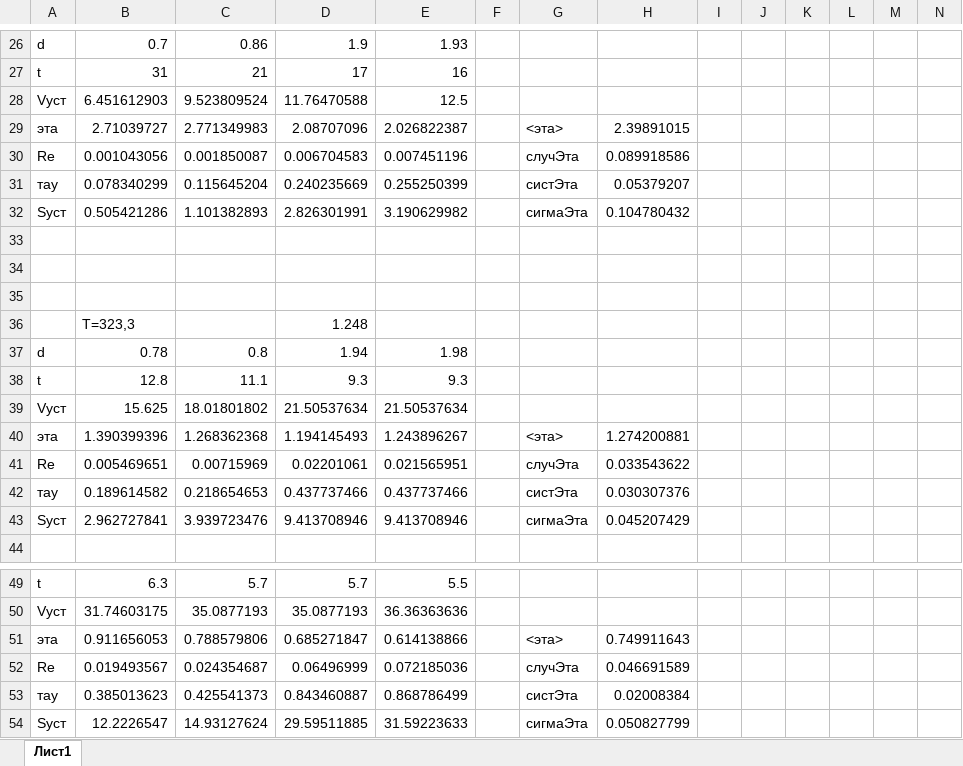
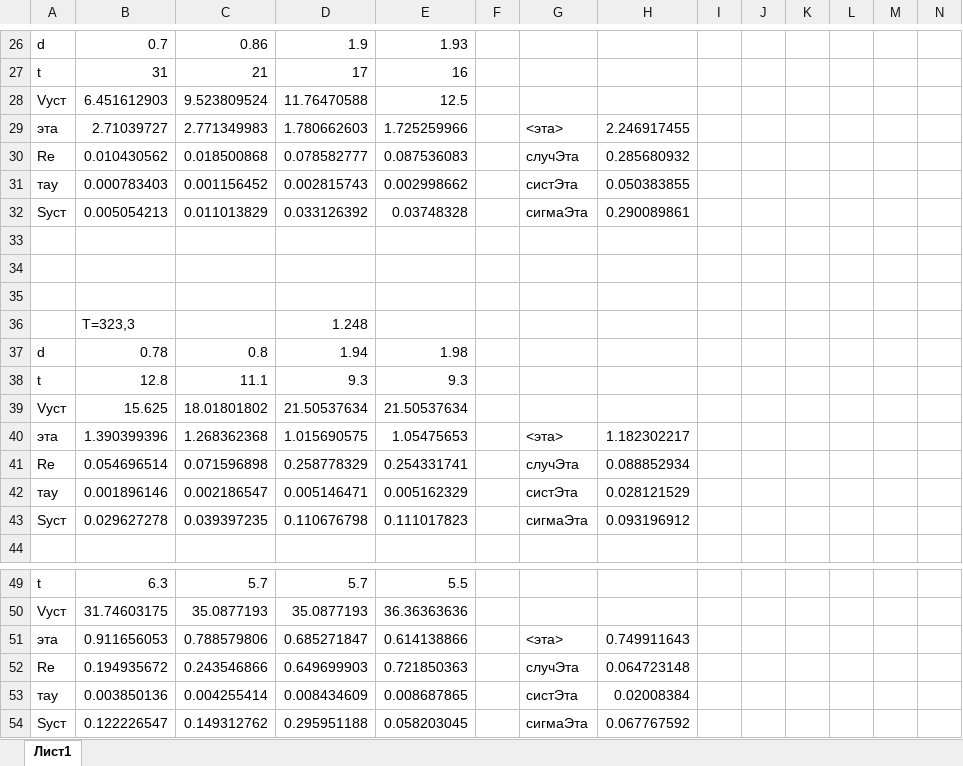
Before and after one commit to polub333/BELL_LABS, an Excel workbook: 2 Семестр/2.2.6/2.2.6.xlsx, sheet Лист1, drawn as a sheet; only a part is shown, gaps mark what is left out; values as stored, in another font and other column widths than the file's, no borders; removed rows and columns are numbered as before the commit, all else as after; rows hold the shown columns only; the diff covers the shown part only; the diff names each change by its address in the sheet, - before the commit and + after, or states it on an @@ line.

```diff
--- a/2 Семестр/2.2.6/2.2.6.xlsx (sheet Лист1)
+++ b/2 Семестр/2.2.6/2.2.6.xlsx (sheet Лист1)
-D29: 2.08707096
+D29: 1.780662603
-E29: 2.026822387
+E29: 1.725259966
-H29: 2.39891015
+H29: 2.246917455
-row 30: Re | 0.001043056 | 0.001850087 | 0.006704583 | 0.007451196 |  | случЭта | 0.089918586
-row 31: тау | 0.078340299 | 0.115645204 | 0.240235669 | 0.255250399 |  | систЭта | 0.05379207
-row 32: Sуст | 0.505421286 | 1.101382893 | 2.826301991 | 3.190629982 |  | сигмаЭта | 0.104780432
+row 30: Re | 0.010430562 | 0.018500868 | 0.078582777 | 0.087536083 |  | случЭта | 0.285680932
+row 31: тау | 0.000783403 | 0.001156452 | 0.002815743 | 0.002998662 |  | систЭта | 0.050383855
+row 32: Sуст | 0.005054213 | 0.011013829 | 0.033126392 | 0.03748328 |  | сигмаЭта | 0.290089861
-D40: 1.194145493
+D40: 1.015690575
-E40: 1.243896267
+E40: 1.05475653
-H40: 1.274200881
+H40: 1.182302217
-row 41: Re | 0.005469651 | 0.00715969 | 0.02201061 | 0.021565951 |  | случЭта | 0.033543622
-row 42: тау | 0.189614582 | 0.218654653 | 0.437737466 | 0.437737466 |  | систЭта | 0.030307376
-row 43: Sуст | 2.962727841 | 3.939723476 | 9.413708946 | 9.413708946 |  | сигмаЭта | 0.045207429
+row 41: Re | 0.054696514 | 0.071596898 | 0.258778329 | 0.254331741 |  | случЭта | 0.088852934
+row 42: тау | 0.001896146 | 0.002186547 | 0.005146471 | 0.005162329 |  | систЭта | 0.028121529
+row 43: Sуст | 0.029627278 | 0.039397235 | 0.110676798 | 0.111017823 |  | сигмаЭта | 0.093196912
-row 52: Re | 0.019493567 | 0.024354687 | 0.06496999 | 0.072185036 |  | случЭта | 0.046691589
-row 53: тау | 0.385013623 | 0.425541373 | 0.843460887 | 0.868786499 |  | систЭта | 0.02008384
-row 54: Sуст | 12.2226547 | 14.93127624 | 29.59511885 | 31.59223633 |  | сигмаЭта | 0.050827799
+row 52: Re | 0.194935672 | 0.243546866 | 0.649699903 | 0.721850363 |  | случЭта | 0.064723148
+row 53: тау | 0.003850136 | 0.004255414 | 0.008434609 | 0.008687865 |  | систЭта | 0.02008384
+row 54: Sуст | 0.122226547 | 0.149312762 | 0.295951188 | 0.058203045 |  | сигмаЭта | 0.067767592
```
Also changed, not shown: 6 added rows, 6 removed rows and 16 edited cells elsewhere in this sheet, 2 other files.
